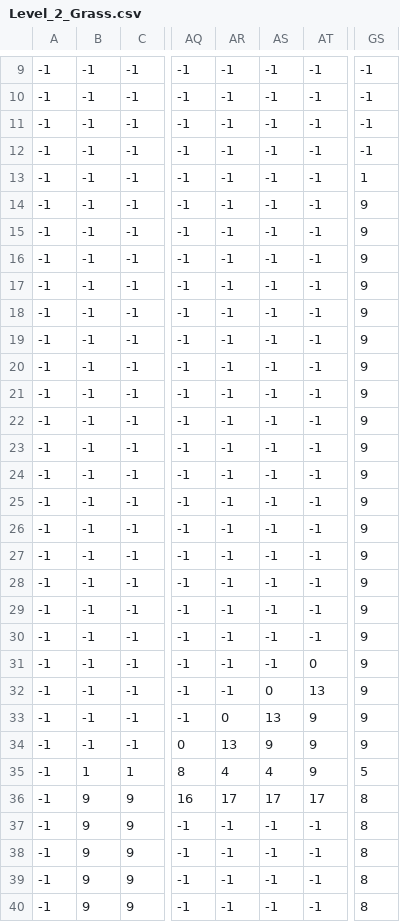
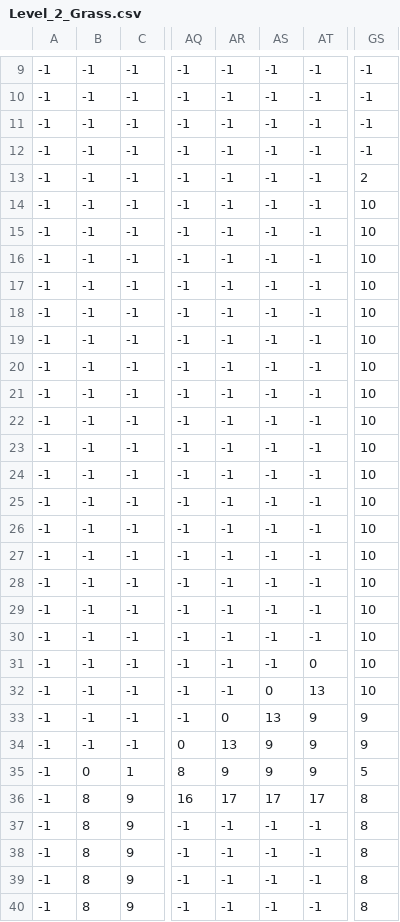
Before and after one commit to Simon12198/FatalEcho, a CSV file: data/levels/level_2/Level_2_Grass.csv, drawn as a sheet; only a part is shown, gaps mark what is left out; the diff covers the shown part only; the diff names each change by its address in the sheet, - before the commit and + after, or states it on an @@ line.

```diff
--- a/data/levels/level_2/Level_2_Grass.csv
+++ b/data/levels/level_2/Level_2_Grass.csv
-GS13: 1
+GS13: 2
-GS14:GS32: 9
+GS14:GS32: 10
-B35: 1
+B35: 0
-AR35: 4
+AR35: 9
-AS35: 4
+AS35: 9
-B36:B40: 9
+B36:B40: 8
```
Also changed, not shown: 1 edited cell elsewhere in this file, data/levels/level_1/Level_1_Grass.csv, data/levels/level_1/Level_1_Platform.csv, 34 other files.
